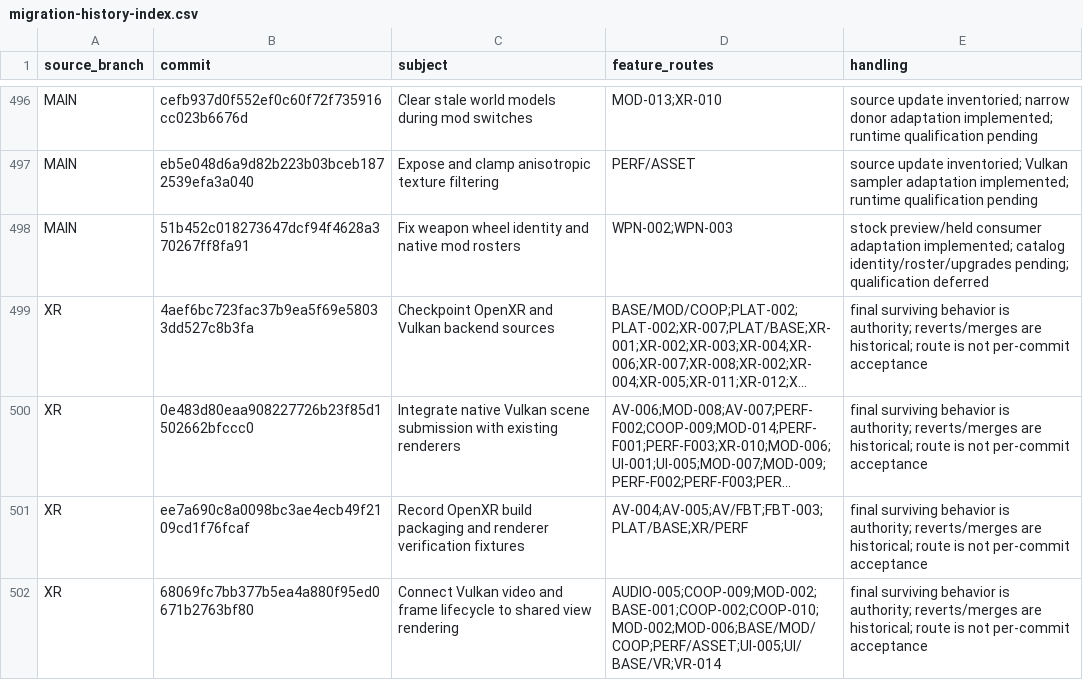
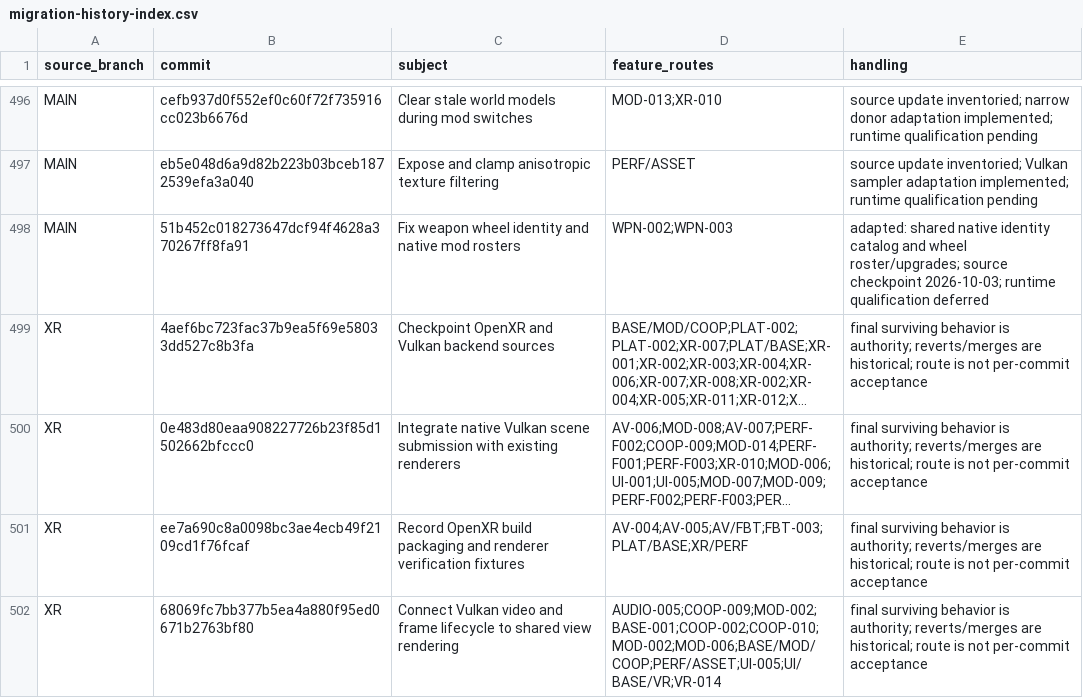
Before and after one commit to ObeseCatLord/Quakespasm-VR, a CSV file: docs/migration-history-index.csv, drawn as a sheet; only a part is shown, gaps mark what is left out; long unchanged cells end in …; the diff names each change by its address in the sheet, - before the commit and + after, or states it on an @@ line.

```diff
--- a/docs/migration-history-index.csv
+++ b/docs/migration-history-index.csv
-E498 (handling): stock preview/held consumer adaptation implemented; catalog identity/roster/upgrades pending; qualification deferred
+E498 (handling): adapted: shared native identity catalog and wheel roster/upgrades; source checkpoint 2026-10-03; runtime qualification deferred
```
Also changed, not shown: 20 other files.
